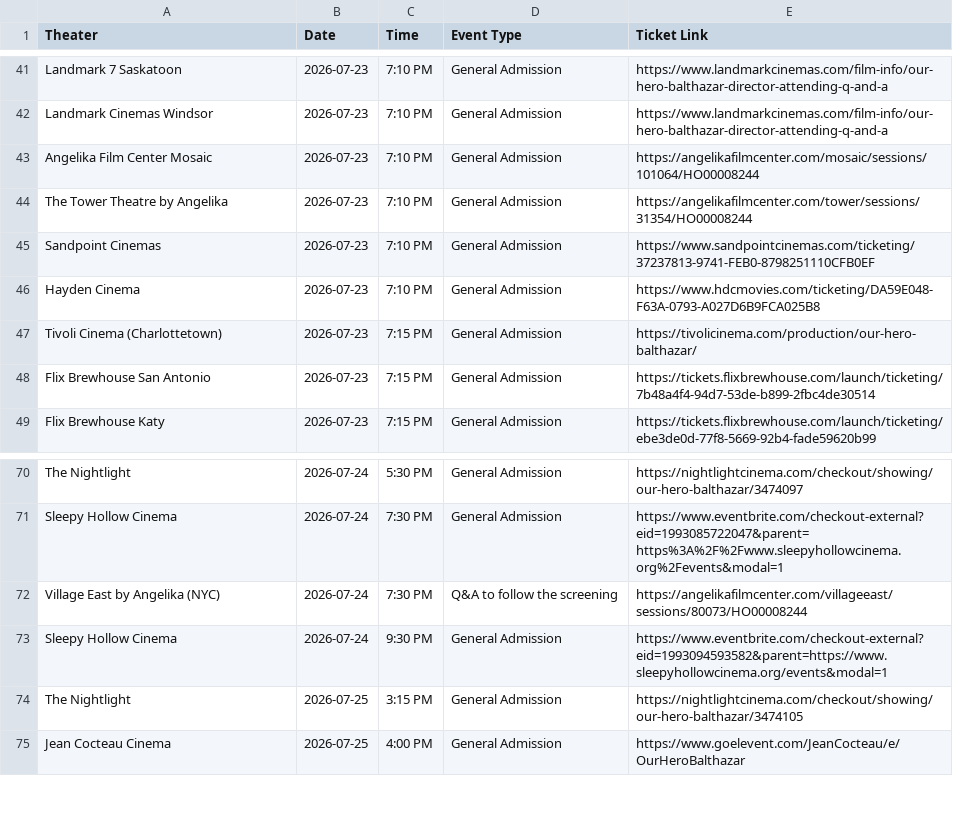
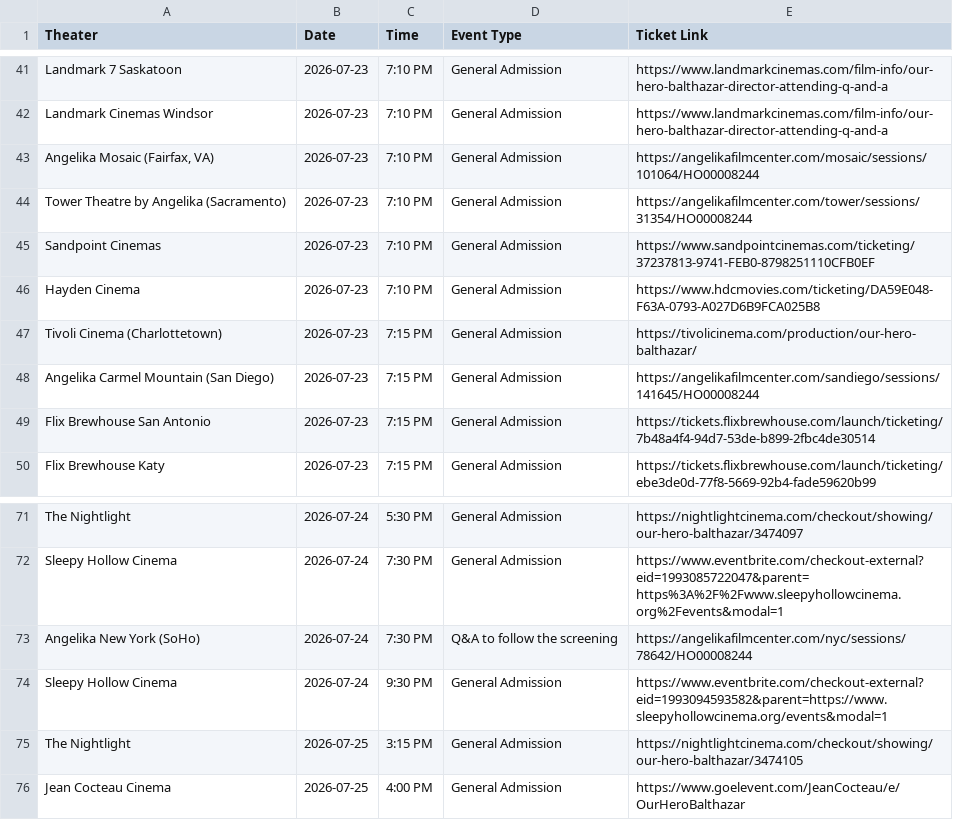
Before and after one commit to rommelnunez/wg-website, a CSV file: public/data/showtimes.csv, drawn as a sheet; only a part is shown, gaps mark what is left out.

Commit message:
Sync Angelika chain screenings

```diff
--- a/public/data/showtimes.csv
+++ b/public/data/showtimes.csv
@@ -42,4 +42,4 @@ Landmark 7 Saskatoon,2026-07-23,7:10 PM,General Admission,https://www.landmarkci
 Landmark Cinemas Windsor,2026-07-23,7:10 PM,General Admission,https://www.landmarkcinemas.com/film-info/our-hero-balthazar-director-attending-q-and-a
-Angelika Film Center Mosaic,2026-07-23,7:10 PM,General Admission,https://angelikafilmcenter.com/mosaic/sessions/101064/HO00008244
-The Tower Theatre by Angelika,2026-07-23,7:10 PM,General Admission,https://angelikafilmcenter.com/tower/sessions/31354/HO00008244
+"Angelika Mosaic (Fairfax, VA)",2026-07-23,7:10 PM,General Admission,https://angelikafilmcenter.com/mosaic/sessions/101064/HO00008244
+Tower Theatre by Angelika (Sacramento),2026-07-23,7:10 PM,General Admission,https://angelikafilmcenter.com/tower/sessions/31354/HO00008244
 Sandpoint Cinemas,2026-07-23,7:10 PM,General Admission,https://www.sandpointcinemas.com/ticketing/37237813-9741-FEB0-8798251110CFB0EF
@@ -47,2 +47,3 @@ Hayden Cinema,2026-07-23,7:10 PM,General Admission,https://www.hdcmovies.com/tic
 Tivoli Cinema (Charlottetown),2026-07-23,7:15 PM,General Admission,https://tivolicinema.com/production/our-hero-balthazar/
+Angelika Carmel Mountain (San Diego),2026-07-23,7:15 PM,General Admission,https://angelikafilmcenter.com/sandiego/sessions/141645/HO00008244
 Flix Brewhouse San Antonio,2026-07-23,7:15 PM,General Admission,https://tickets.flixbrewhouse.com/launch/ticketing/7b48a4f4-94d7-53de-b899-2fbc4de30514
@@ -71,3 +72,3 @@ The Nightlight,2026-07-24,5:30 PM,General Admission,https://nightlightcinema.com
 Sleepy Hollow Cinema,2026-07-24,7:30 PM,General Admission,https://www.eventbrite.com/checkout-external?eid=1993085722047&parent=https%3A%2F%2Fwww.sleepyhollowcinema.org%2Fevents&modal=1
-Village East by Angelika (NYC),2026-07-24,7:30 PM,Q&A to follow the screening,https://angelikafilmcenter.com/villageeast/sessions/80073/HO00008244
+Angelika New York (SoHo),2026-07-24,7:30 PM,Q&A to follow the screening,https://angelikafilmcenter.com/nyc/sessions/78642/HO00008244
 Sleepy Hollow Cinema,2026-07-24,9:30 PM,General Admission,https://www.eventbrite.com/checkout-external?eid=1993094593582&parent=https://www.sleepyhollowcinema.org/events&modal=1
```
